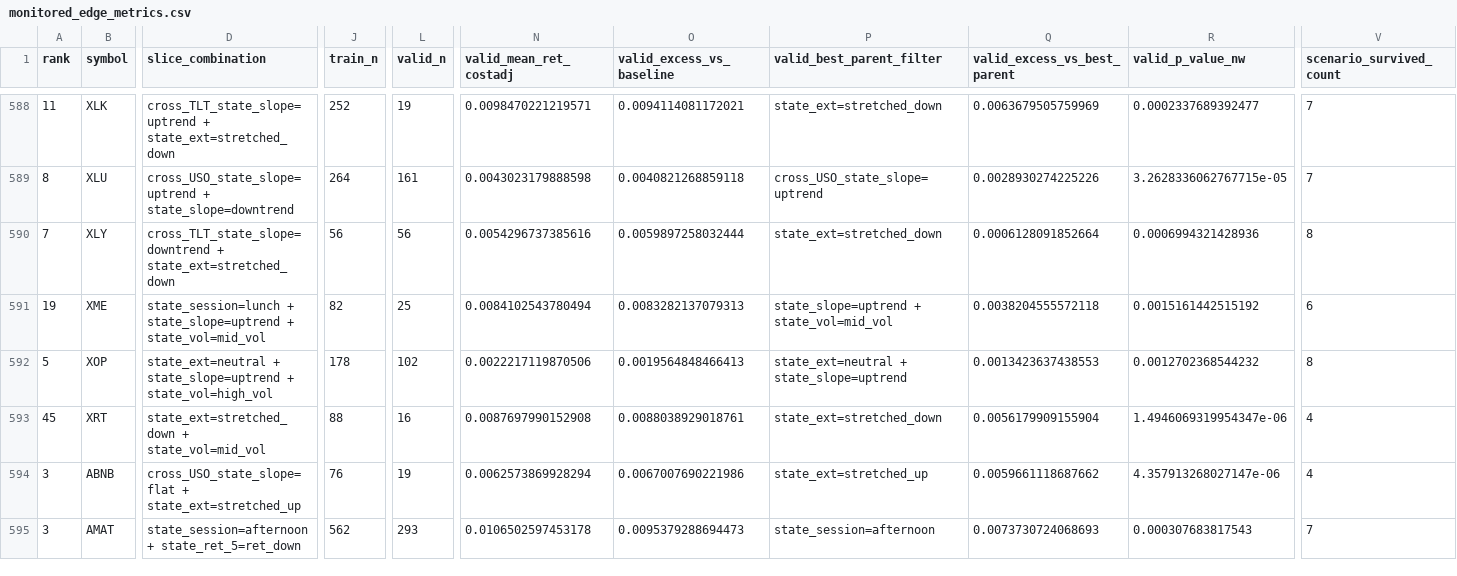
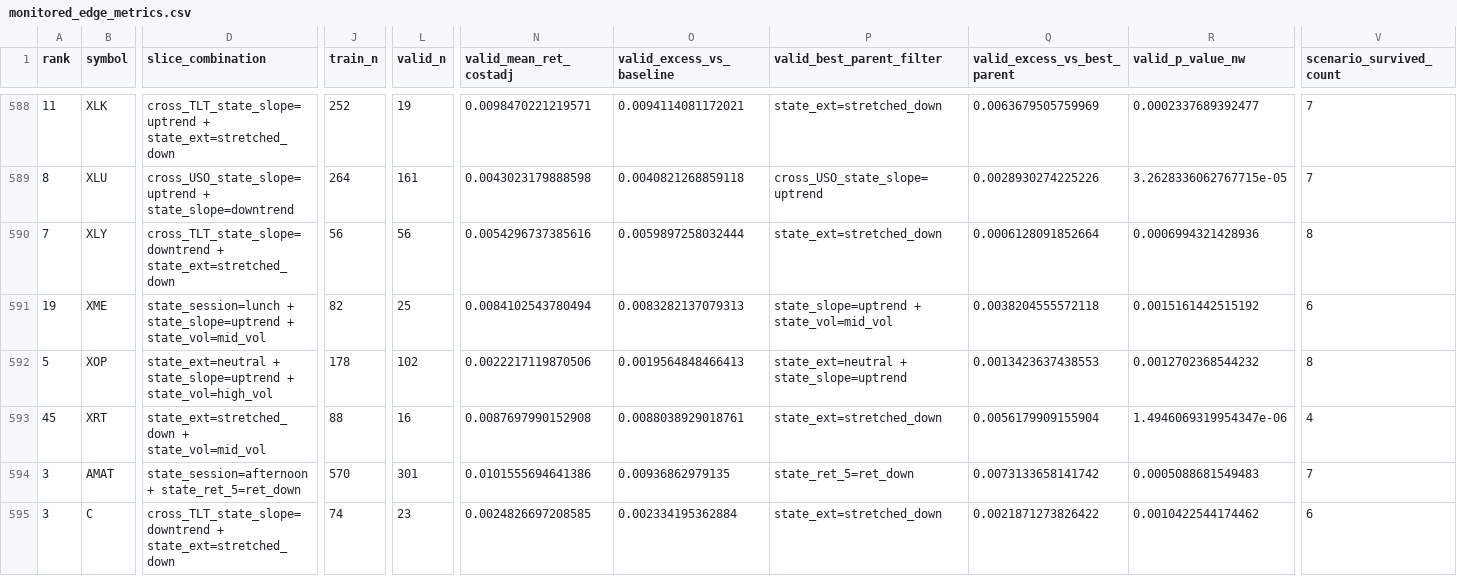
Before and after one commit to 6ixtyn9-sudo/Price, a CSV file: localdata/monitored_edge_metrics.csv, drawn as a sheet; only a part is shown, gaps mark what is left out; the diff covers the shown part only; the diff names each change by its address in the sheet, - before the commit and + after, or states it on an @@ line.

```diff
--- a/localdata/monitored_edge_metrics.csv
+++ b/localdata/monitored_edge_metrics.csv
-B594 (symbol): ABNB
+B594 (symbol): AMAT
-D594 (slice_combination): cross_USO_state_slope=flat + state_ext=stretched_up
+D594 (slice_combination): state_session=afternoon + state_ret_5=ret_down
-J594 (train_n): 76
+J594 (train_n): 570
-L594 (valid_n): 19
+L594 (valid_n): 301
-N594 (valid_mean_ret_costadj): 0.0062573869928294
+N594 (valid_mean_ret_costadj): 0.0101555694641386
-O594 (valid_excess_vs_baseline): 0.0067007690221986
+O594 (valid_excess_vs_baseline): 0.00936862979135
-P594 (valid_best_parent_filter): state_ext=stretched_up
+P594 (valid_best_parent_filter): state_ret_5=ret_down
-Q594 (valid_excess_vs_best_parent): 0.0059661118687662
+Q594 (valid_excess_vs_best_parent): 0.0073133658141742
-R594 (valid_p_value_nw): 4.357913268027147e-06
+R594 (valid_p_value_nw): 0.0005088681549483
-V594 (scenario_survived_count): 4
+V594 (scenario_survived_count): 7
-B595 (symbol): AMAT
+B595 (symbol): C
-D595 (slice_combination): state_session=afternoon + state_ret_5=ret_down
+D595 (slice_combination): cross_TLT_state_slope=downtrend + state_ext=stretched_down
-J595 (train_n): 562
+J595 (train_n): 74
-L595 (valid_n): 293
+L595 (valid_n): 23
-N595 (valid_mean_ret_costadj): 0.0106502597453178
+N595 (valid_mean_ret_costadj): 0.0024826697208585
-O595 (valid_excess_vs_baseline): 0.0095379288694473
+O595 (valid_excess_vs_baseline): 0.002334195362884
-P595 (valid_best_parent_filter): state_session=afternoon
+P595 (valid_best_parent_filter): state_ext=stretched_down
-Q595 (valid_excess_vs_best_parent): 0.0073730724068693
+Q595 (valid_excess_vs_best_parent): 0.0021871273826422
-R595 (valid_p_value_nw): 0.000307683817543
+R595 (valid_p_value_nw): 0.0010422544174462
-V595 (scenario_survived_count): 7
+V595 (scenario_survived_count): 6
```
Also changed, not shown: 2 added rows, 1 removed row and 58 edited cells elsewhere in this file, localdata/monitored_slices.csv, 4 other files.
